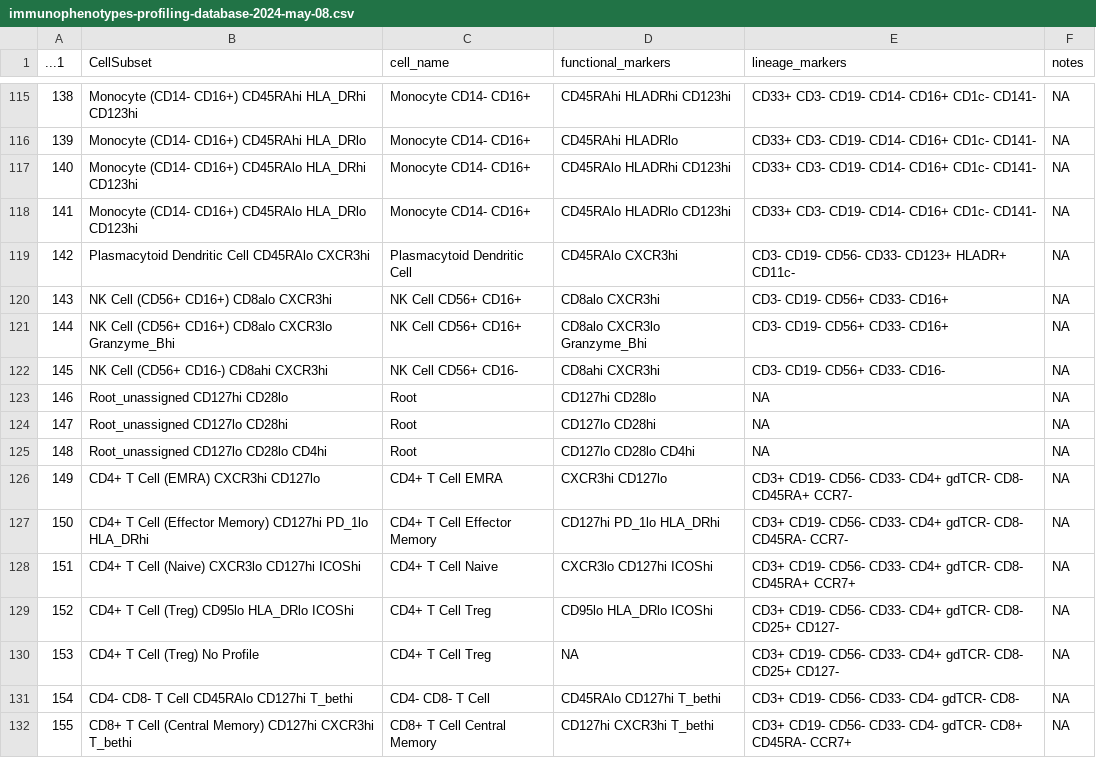
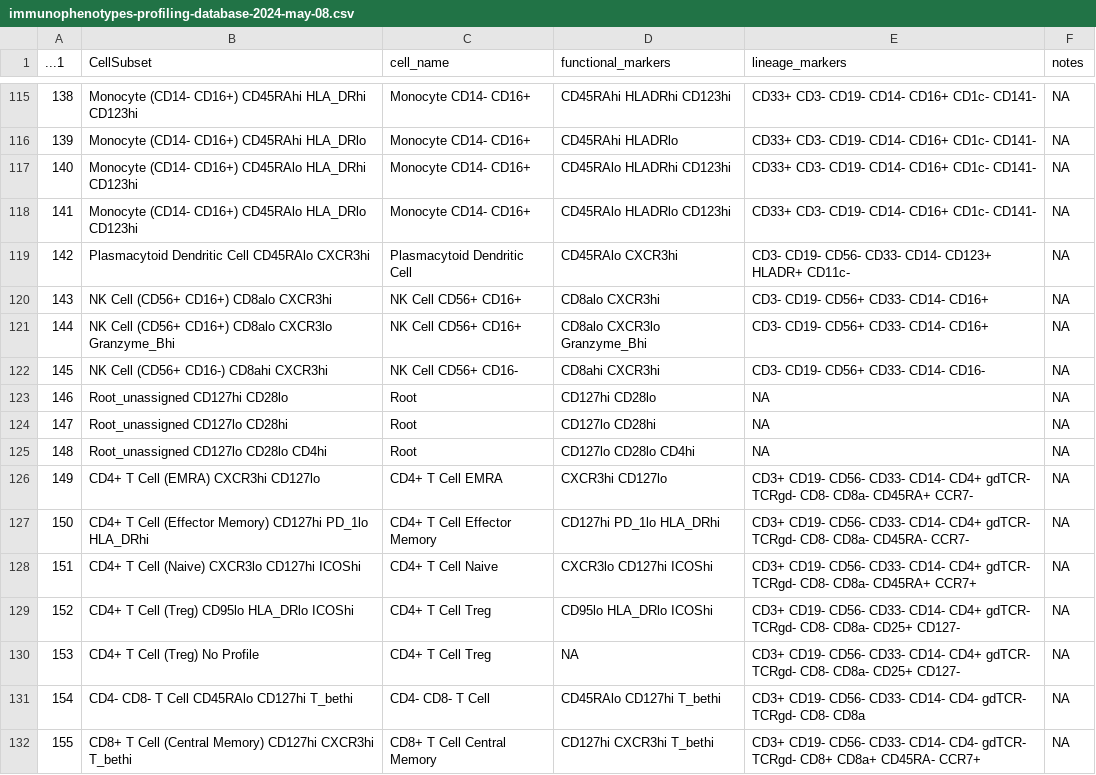
Before and after one commit to bc2zb/cyttools, a CSV file: immunophenotypes-profiling-database-2024-may-08.csv, drawn as a sheet; only a part is shown, gaps mark what is left out; the diff covers the shown part only.

```diff
--- a/immunophenotypes-profiling-database-2024-may-08.csv
+++ b/immunophenotypes-profiling-database-2024-may-08.csv
@@ -118,6 +118,6 @@
 141,Monocyte (CD14- CD16+) CD45RAlo HLA_DRlo CD123hi,Monocyte CD14- CD16+,CD45RAlo HLADRlo CD123hi,CD33+ CD3- CD19- CD14- CD16+ CD1c- CD141-,NA
-142,Plasmacytoid Dendritic Cell CD45RAlo CXCR3hi,Plasmacytoid Dendritic Cell,CD45RAlo CXCR3hi,CD3- CD19- CD56- CD33- CD123+ HLADR+ CD11c-,NA
-143,NK Cell (CD56+ CD16+) CD8alo CXCR3hi,NK Cell CD56+ CD16+,CD8alo CXCR3hi,CD3- CD19- CD56+ CD33- CD16+,NA
-144,NK Cell (CD56+ CD16+) CD8alo CXCR3lo Granzyme_Bhi,NK Cell CD56+ CD16+,CD8alo CXCR3lo Granzyme_Bhi,CD3- CD19- CD56+ CD33- CD16+,NA
-145,NK Cell (CD56+ CD16-) CD8ahi CXCR3hi,NK Cell CD56+ CD16-,CD8ahi CXCR3hi,CD3- CD19- CD56+ CD33- CD16-,NA
+142,Plasmacytoid Dendritic Cell CD45RAlo CXCR3hi,Plasmacytoid Dendritic Cell,CD45RAlo CXCR3hi,CD3- CD19- CD56- CD33- CD14- CD123+ HLADR+ CD11c-,NA
+143,NK Cell (CD56+ CD16+) CD8alo CXCR3hi,NK Cell CD56+ CD16+,CD8alo CXCR3hi,CD3- CD19- CD56+ CD33- CD14- CD16+,NA
+144,NK Cell (CD56+ CD16+) CD8alo CXCR3lo Granzyme_Bhi,NK Cell CD56+ CD16+,CD8alo CXCR3lo Granzyme_Bhi,CD3- CD19- CD56+ CD33- CD14- CD16+,NA
+145,NK Cell (CD56+ CD16-) CD8ahi CXCR3hi,NK Cell CD56+ CD16-,CD8ahi CXCR3hi,CD3- CD19- CD56+ CD33- CD14- CD16-,NA
 146,Root_unassigned CD127hi CD28lo,Root,CD127hi CD28lo,NA,NA
@@ -125,8 +125,8 @@
 148,Root_unassigned CD127lo CD28lo CD4hi,Root,CD127lo CD28lo CD4hi,NA,NA
-149,CD4+ T Cell (EMRA) CXCR3hi CD127lo,CD4+ T Cell EMRA,CXCR3hi CD127lo,CD3+ CD19- CD56- CD33- CD4+ gdTCR- CD8- CD45RA+ CCR7-,NA
-150,CD4+ T Cell (Effector Memory) CD127hi PD_1lo HLA_DRhi,CD4+ T Cell Effector Memory,CD127hi PD_1lo HLA_DRhi,CD3+ CD19- CD56- CD33- CD4+ gdTCR- CD8- CD45RA- CCR7-,NA
-151,CD4+ T Cell (Naive) CXCR3lo CD127hi ICOShi,CD4+ T Cell Naive,CXCR3lo CD127hi ICOShi,CD3+ CD19- CD56- CD33- CD4+ gdTCR- CD8- CD45RA+ CCR7+,NA
-152,CD4+ T Cell (Treg) CD95lo HLA_DRlo ICOShi,CD4+ T Cell Treg,CD95lo HLA_DRlo ICOShi,CD3+ CD19- CD56- CD33- CD4+ gdTCR- CD8- CD25+ CD127-,NA
-153,CD4+ T Cell (Treg) No Profile,CD4+ T Cell Treg,NA,CD3+ CD19- CD56- CD33- CD4+ gdTCR- CD8- CD25+ CD127-,NA
-154,CD4- CD8- T Cell CD45RAlo CD127hi T_bethi,CD4- CD8- T Cell,CD45RAlo CD127hi T_bethi,CD3+ CD19- CD56- CD33- CD4- gdTCR- CD8-,NA
-155,CD8+ T Cell (Central Memory) CD127hi CXCR3hi T_bethi,CD8+ T Cell Central Memory,CD127hi CXCR3hi T_bethi,CD3+ CD19- CD56- CD33- CD4- gdTCR- CD8+ CD45RA- CCR7+,NA
+149,CD4+ T Cell (EMRA) CXCR3hi CD127lo,CD4+ T Cell EMRA,CXCR3hi CD127lo,CD3+ CD19- CD56- CD33- CD14- CD4+ gdTCR- TCRgd- CD8- CD8a- CD45RA+ CCR7-,NA
+150,CD4+ T Cell (Effector Memory) CD127hi PD_1lo HLA_DRhi,CD4+ T Cell Effector Memory,CD127hi PD_1lo HLA_DRhi,CD3+ CD19- CD56- CD33- CD14- CD4+ gdTCR- TCRgd- CD8- CD8a- CD45RA- CCR7-,NA
+151,CD4+ T Cell (Naive) CXCR3lo CD127hi ICOShi,CD4+ T Cell Naive,CXCR3lo CD127hi ICOShi,CD3+ CD19- CD56- CD33- CD14- CD4+ gdTCR- TCRgd- CD8- CD8a- CD45RA+ CCR7+,NA
+152,CD4+ T Cell (Treg) CD95lo HLA_DRlo ICOShi,CD4+ T Cell Treg,CD95lo HLA_DRlo ICOShi,CD3+ CD19- CD56- CD33- CD14- CD4+ gdTCR- TCRgd- CD8- CD8a- CD25+ CD127-,NA
+153,CD4+ T Cell (Treg) No Profile,CD4+ T Cell Treg,NA,CD3+ CD19- CD56- CD33- CD14- CD4+ gdTCR- TCRgd- CD8- CD8a- CD25+ CD127-,NA
+154,CD4- CD8- T Cell CD45RAlo CD127hi T_bethi,CD4- CD8- T Cell,CD45RAlo CD127hi T_bethi,CD3+ CD19- CD56- CD33- CD14- CD4- gdTCR- TCRgd- CD8- CD8a,NA
+155,CD8+ T Cell (Central Memory) CD127hi CXCR3hi T_bethi,CD8+ T Cell Central Memory,CD127hi CXCR3hi T_bethi,CD3+ CD19- CD56- CD33- CD14- CD4- gdTCR- TCRgd- CD8+ CD8a+ CD45RA- CCR7+,NA
```
Also changed, not shown: 2 added rows and 115 edited cells elsewhere in this file.
